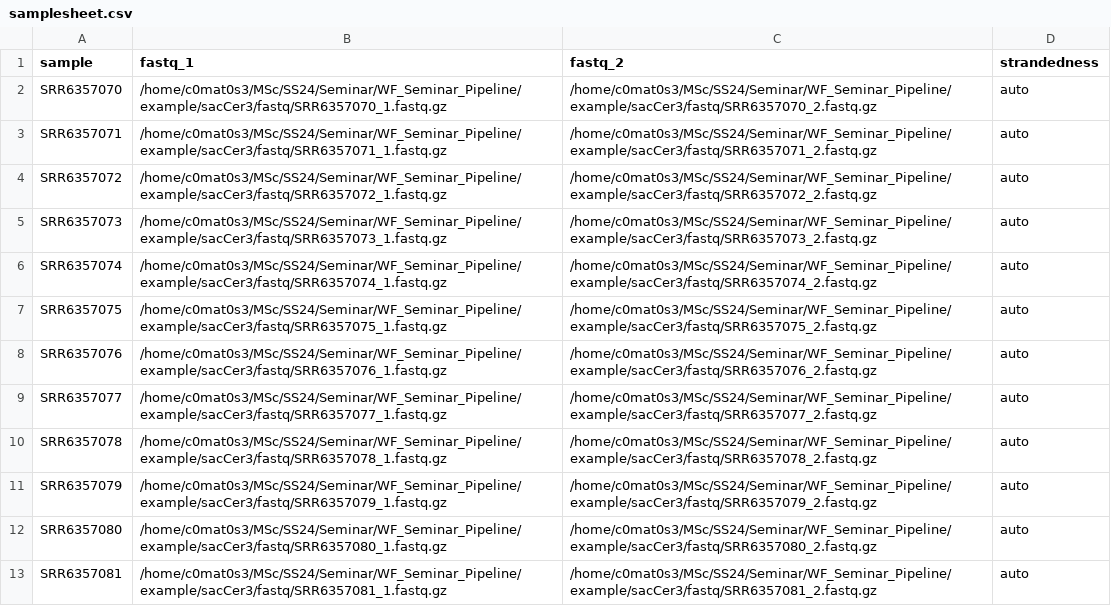
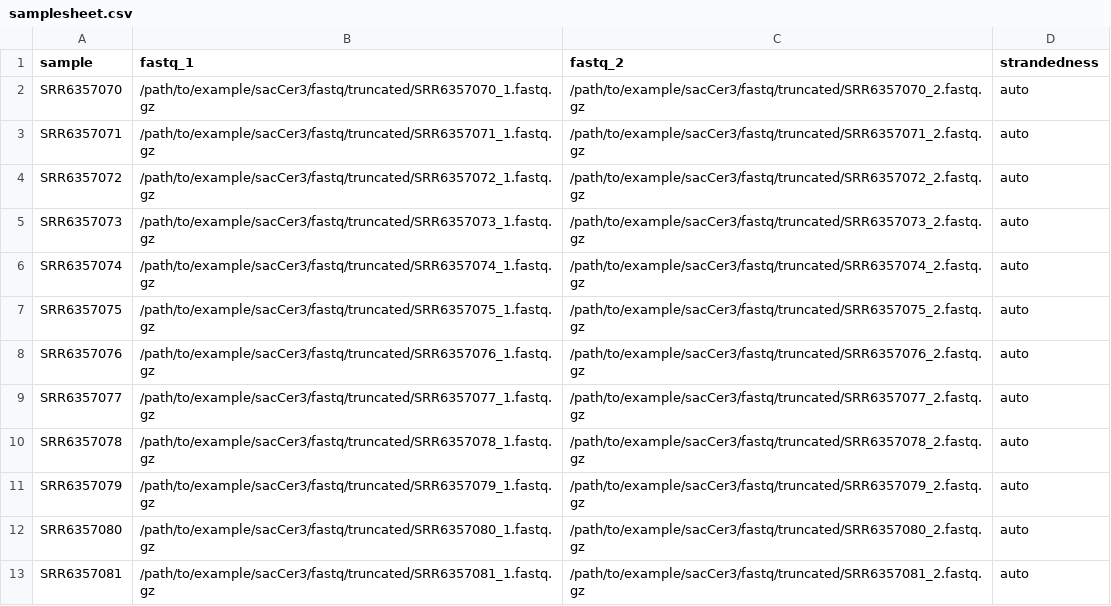
Before and after one commit to C0MAT0S3/WF_Seminar_Pipeline, a CSV file: example/sacCer3/samplesheet.csv, drawn as a sheet.

Commit message:
code cleanup, added truncated example data

```diff
--- a/example/sacCer3/samplesheet.csv
+++ b/example/sacCer3/samplesheet.csv
@@ -1,13 +1,13 @@
 sample,fastq_1,fastq_2,strandedness
-SRR6357070,/home/c0mat0s3/MSc/SS24/Seminar/WF_Seminar_Pipeline/example/sacCer3/fastq/SRR6357070_1.fastq.gz,/home/c0mat0s3/MSc/SS24/Seminar/WF_Seminar_Pipeline/example/sacCer3/fastq/SRR6357070_2.fastq.gz,auto
-SRR6357071,/home/c0mat0s3/MSc/SS24/Seminar/WF_Seminar_Pipeline/example/sacCer3/fastq/SRR6357071_1.fastq.gz,/home/c0mat0s3/MSc/SS24/Seminar/WF_Seminar_Pipeline/example/sacCer3/fastq/SRR6357071_2.fastq.gz,auto
-SRR6357072,/home/c0mat0s3/MSc/SS24/Seminar/WF_Seminar_Pipeline/example/sacCer3/fastq/SRR6357072_1.fastq.gz,/home/c0mat0s3/MSc/SS24/Seminar/WF_Seminar_Pipeline/example/sacCer3/fastq/SRR6357072_2.fastq.gz,auto
-SRR6357073,/home/c0mat0s3/MSc/SS24/Seminar/WF_Seminar_Pipeline/example/sacCer3/fastq/SRR6357073_1.fastq.gz,/home/c0mat0s3/MSc/SS24/Seminar/WF_Seminar_Pipeline/example/sacCer3/fastq/SRR6357073_2.fastq.gz,auto
-SRR6357074,/home/c0mat0s3/MSc/SS24/Seminar/WF_Seminar_Pipeline/example/sacCer3/fastq/SRR6357074_1.fastq.gz,/home/c0mat0s3/MSc/SS24/Seminar/WF_Seminar_Pipeline/example/sacCer3/fastq/SRR6357074_2.fastq.gz,auto
-SRR6357075,/home/c0mat0s3/MSc/SS24/Seminar/WF_Seminar_Pipeline/example/sacCer3/fastq/SRR6357075_1.fastq.gz,/home/c0mat0s3/MSc/SS24/Seminar/WF_Seminar_Pipeline/example/sacCer3/fastq/SRR6357075_2.fastq.gz,auto
-SRR6357076,/home/c0mat0s3/MSc/SS24/Seminar/WF_Seminar_Pipeline/example/sacCer3/fastq/SRR6357076_1.fastq.gz,/home/c0mat0s3/MSc/SS24/Seminar/WF_Seminar_Pipeline/example/sacCer3/fastq/SRR6357076_2.fastq.gz,auto
-SRR6357077,/home/c0mat0s3/MSc/SS24/Seminar/WF_Seminar_Pipeline/example/sacCer3/fastq/SRR6357077_1.fastq.gz,/home/c0mat0s3/MSc/SS24/Seminar/WF_Seminar_Pipeline/example/sacCer3/fastq/SRR6357077_2.fastq.gz,auto
-SRR6357078,/home/c0mat0s3/MSc/SS24/Seminar/WF_Seminar_Pipeline/example/sacCer3/fastq/SRR6357078_1.fastq.gz,/home/c0mat0s3/MSc/SS24/Seminar/WF_Seminar_Pipeline/example/sacCer3/fastq/SRR6357078_2.fastq.gz,auto
-SRR6357079,/home/c0mat0s3/MSc/SS24/Seminar/WF_Seminar_Pipeline/example/sacCer3/fastq/SRR6357079_1.fastq.gz,/home/c0mat0s3/MSc/SS24/Seminar/WF_Seminar_Pipeline/example/sacCer3/fastq/SRR6357079_2.fastq.gz,auto
-SRR6357080,/home/c0mat0s3/MSc/SS24/Seminar/WF_Seminar_Pipeline/example/sacCer3/fastq/SRR6357080_1.fastq.gz,/home/c0mat0s3/MSc/SS24/Seminar/WF_Seminar_Pipeline/example/sacCer3/fastq/SRR6357080_2.fastq.gz,auto
-SRR6357081,/home/c0mat0s3/MSc/SS24/Seminar/WF_Seminar_Pipeline/example/sacCer3/fastq/SRR6357081_1.fastq.gz,/home/c0mat0s3/MSc/SS24/Seminar/WF_Seminar_Pipeline/example/sacCer3/fastq/SRR6357081_2.fastq.gz,auto
+SRR6357070,/path/to/example/sacCer3/fastq/truncated/SRR6357070_1.fastq.gz,/path/to/example/sacCer3/fastq/truncated/SRR6357070_2.fastq.gz,auto
+SRR6357071,/path/to/example/sacCer3/fastq/truncated/SRR6357071_1.fastq.gz,/path/to/example/sacCer3/fastq/truncated/SRR6357071_2.fastq.gz,auto
+SRR6357072,/path/to/example/sacCer3/fastq/truncated/SRR6357072_1.fastq.gz,/path/to/example/sacCer3/fastq/truncated/SRR6357072_2.fastq.gz,auto
+SRR6357073,/path/to/example/sacCer3/fastq/truncated/SRR6357073_1.fastq.gz,/path/to/example/sacCer3/fastq/truncated/SRR6357073_2.fastq.gz,auto
+SRR6357074,/path/to/example/sacCer3/fastq/truncated/SRR6357074_1.fastq.gz,/path/to/example/sacCer3/fastq/truncated/SRR6357074_2.fastq.gz,auto
+SRR6357075,/path/to/example/sacCer3/fastq/truncated/SRR6357075_1.fastq.gz,/path/to/example/sacCer3/fastq/truncated/SRR6357075_2.fastq.gz,auto
+SRR6357076,/path/to/example/sacCer3/fastq/truncated/SRR6357076_1.fastq.gz,/path/to/example/sacCer3/fastq/truncated/SRR6357076_2.fastq.gz,auto
+SRR6357077,/path/to/example/sacCer3/fastq/truncated/SRR6357077_1.fastq.gz,/path/to/example/sacCer3/fastq/truncated/SRR6357077_2.fastq.gz,auto
+SRR6357078,/path/to/example/sacCer3/fastq/truncated/SRR6357078_1.fastq.gz,/path/to/example/sacCer3/fastq/truncated/SRR6357078_2.fastq.gz,auto
+SRR6357079,/path/to/example/sacCer3/fastq/truncated/SRR6357079_1.fastq.gz,/path/to/example/sacCer3/fastq/truncated/SRR6357079_2.fastq.gz,auto
+SRR6357080,/path/to/example/sacCer3/fastq/truncated/SRR6357080_1.fastq.gz,/path/to/example/sacCer3/fastq/truncated/SRR6357080_2.fastq.gz,auto
+SRR6357081,/path/to/example/sacCer3/fastq/truncated/SRR6357081_1.fastq.gz,/path/to/example/sacCer3/fastq/truncated/SRR6357081_2.fastq.gz,auto
```
Also changed, not shown: 35 other files.
